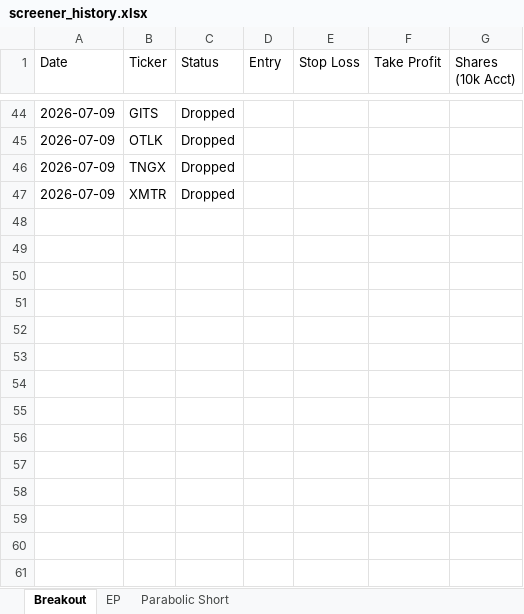
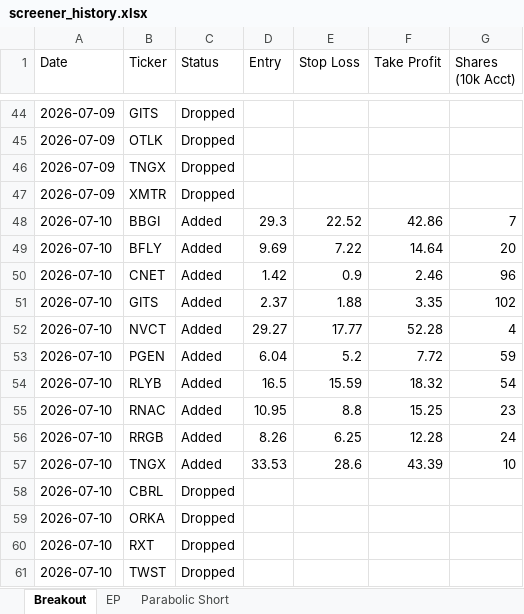
Before and after one commit to petarpanchev-lgtm/bug-free-umbrella, an Excel workbook: screener_history.xlsx, sheet Breakout, drawn as a sheet; only a part is shown, gaps mark what is left out; values as stored, in another font and other column widths than the file's, no borders; the diff names each change by its address in the sheet, - before the commit and + after, or states it on an @@ line.

```diff
--- a/screener_history.xlsx (sheet Breakout)
+++ b/screener_history.xlsx (sheet Breakout)
+row 48: 2026-07-10 | BBGI | Added | 29.3 | 22.52 | 42.86 | 7
+row 49: 2026-07-10 | BFLY | Added | 9.69 | 7.22 | 14.64 | 20
+row 50: 2026-07-10 | CNET | Added | 1.42 | 0.9 | 2.46 | 96
+row 51: 2026-07-10 | GITS | Added | 2.37 | 1.88 | 3.35 | 102
+row 52: 2026-07-10 | NVCT | Added | 29.27 | 17.77 | 52.28 | 4
+row 53: 2026-07-10 | PGEN | Added | 6.04 | 5.2 | 7.72 | 59
+row 54: 2026-07-10 | RLYB | Added | 16.5 | 15.59 | 18.32 | 54
+row 55: 2026-07-10 | RNAC | Added | 10.95 | 8.8 | 15.25 | 23
+row 56: 2026-07-10 | RRGB | Added | 8.26 | 6.25 | 12.28 | 24
+row 57: 2026-07-10 | TNGX | Added | 33.53 | 28.6 | 43.39 | 10
+row 58: 2026-07-10 | CBRL | Dropped
+row 59: 2026-07-10 | ORKA | Dropped
+row 60: 2026-07-10 | RXT | Dropped
+row 61: 2026-07-10 | TWST | Dropped
```
Also changed, not shown: sheet EP, sheet Parabolic Short.
